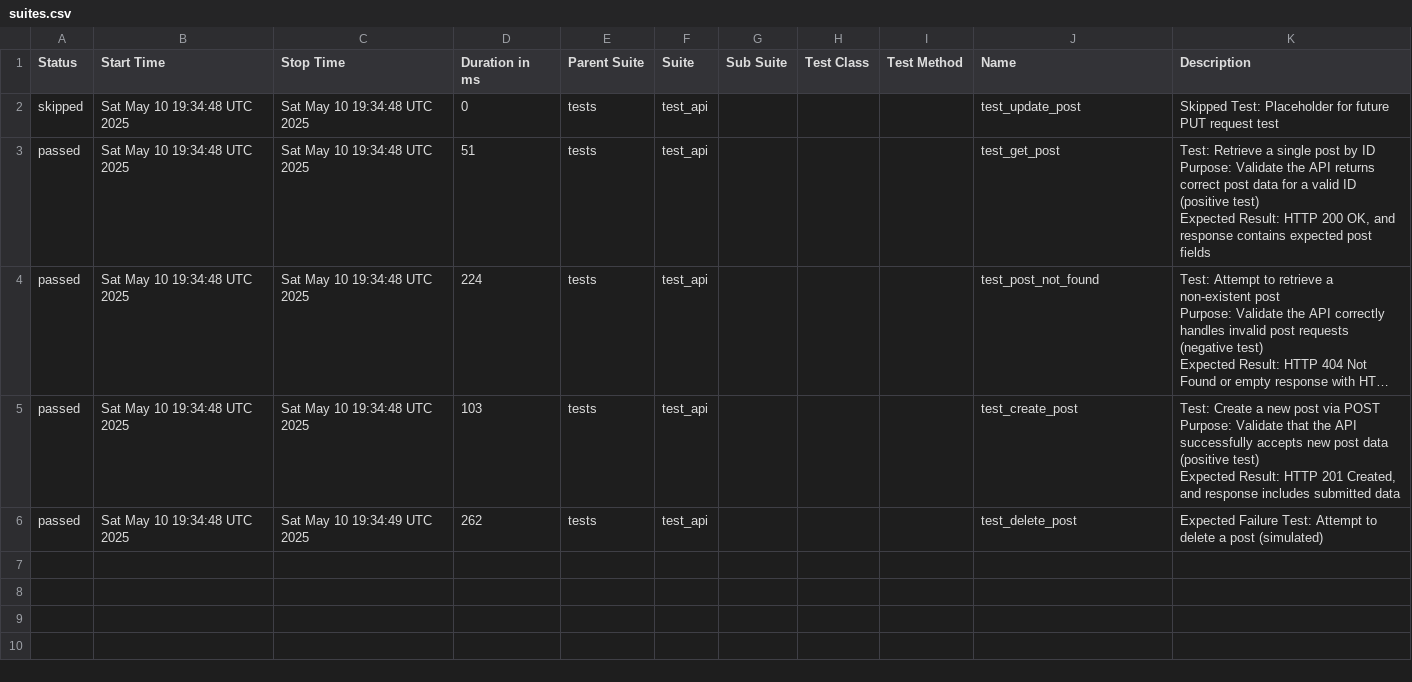
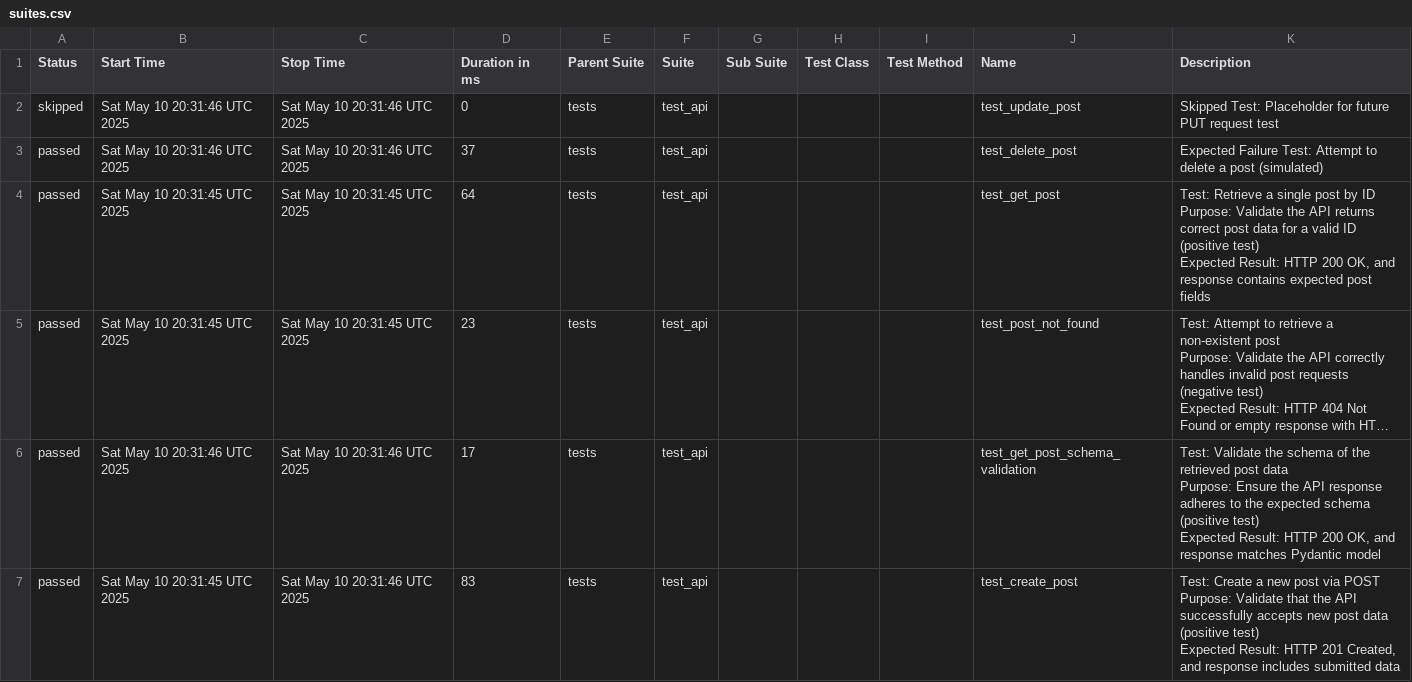
Before and after one commit to Trclark0553/api_testing_demo, a CSV file: data/suites.csv, drawn as a sheet; long unchanged cells end in …; addresses are those after the commit; ↵ is a line break in a cell; the diff names each change by its address in the sheet, - before the commit and + after, or states it on an @@ line.

```diff
--- a/data/suites.csv
+++ b/data/suites.csv
-B2 (Start Time): Sat May 10 19:34:48 UTC 2025
+B2 (Start Time): Sat May 10 20:31:46 UTC 2025
-C2 (Stop Time): Sat May 10 19:34:48 UTC 2025
+C2 (Stop Time): Sat May 10 20:31:46 UTC 2025
+row 3: passed | Sat May 10 20:31:46 UTC 2025 | Sat May 10 20:31:46 UTC 2025 | 37 | tests | test_api |  |  |  | test_delete_post | Expected Failure Test: Attempt to delete a post (simulated)
-B4:B5 (Start Time): Sat May 10 19:34:48 UTC 2025
+B4:B5 (Start Time): Sat May 10 20:31:45 UTC 2025
-C4:C5 (Stop Time): Sat May 10 19:34:48 UTC 2025
+C4:C5 (Stop Time): Sat May 10 20:31:45 UTC 2025
-D4 (Duration in ms): 51
+D4 (Duration in ms): 64
-D5 (Duration in ms): 224
+D5 (Duration in ms): 23
-B6 (Start Time): Sat May 10 19:34:48 UTC 2025
+B6 (Start Time): Sat May 10 20:31:46 UTC 2025
-C6 (Stop Time): Sat May 10 19:34:48 UTC 2025
+C6 (Stop Time): Sat May 10 20:31:46 UTC 2025
-D6 (Duration in ms): 103
+D6 (Duration in ms): 17
-J6 (Name): test_create_post
+J6 (Name): test_get_post_schema_validation
-K6 (Description): Test: Create a new post via POST ↵ Purpose: Validate that the API successfully accepts new post data (positive test) ↵ Expected Result: HTTP 201 Created, and response includes submitted data
+K6 (Description): Test: Validate the schema of the retrieved post data ↵ Purpose: Ensure the API response adheres to the expected schema (positive test) ↵ Expected Result: HTTP 200 OK, and response matches Pydantic model
-B7 (Start Time): Sat May 10 19:34:48 UTC 2025
+B7 (Start Time): Sat May 10 20:31:45 UTC 2025
-C7 (Stop Time): Sat May 10 19:34:49 UTC 2025
+C7 (Stop Time): Sat May 10 20:31:46 UTC 2025
-D7 (Duration in ms): 262
+D7 (Duration in ms): 83
-J7 (Name): test_delete_post
+J7 (Name): test_create_post
-K7 (Description): Expected Failure Test: Attempt to delete a post (simulated)
+K7 (Description): Test: Create a new post via POST ↵ Purpose: Validate that the API successfully accepts new post data (positive test) ↵ Expected Result: HTTP 201 Created, and response includes submitted data
```
Also changed, not shown: 33 other files.
